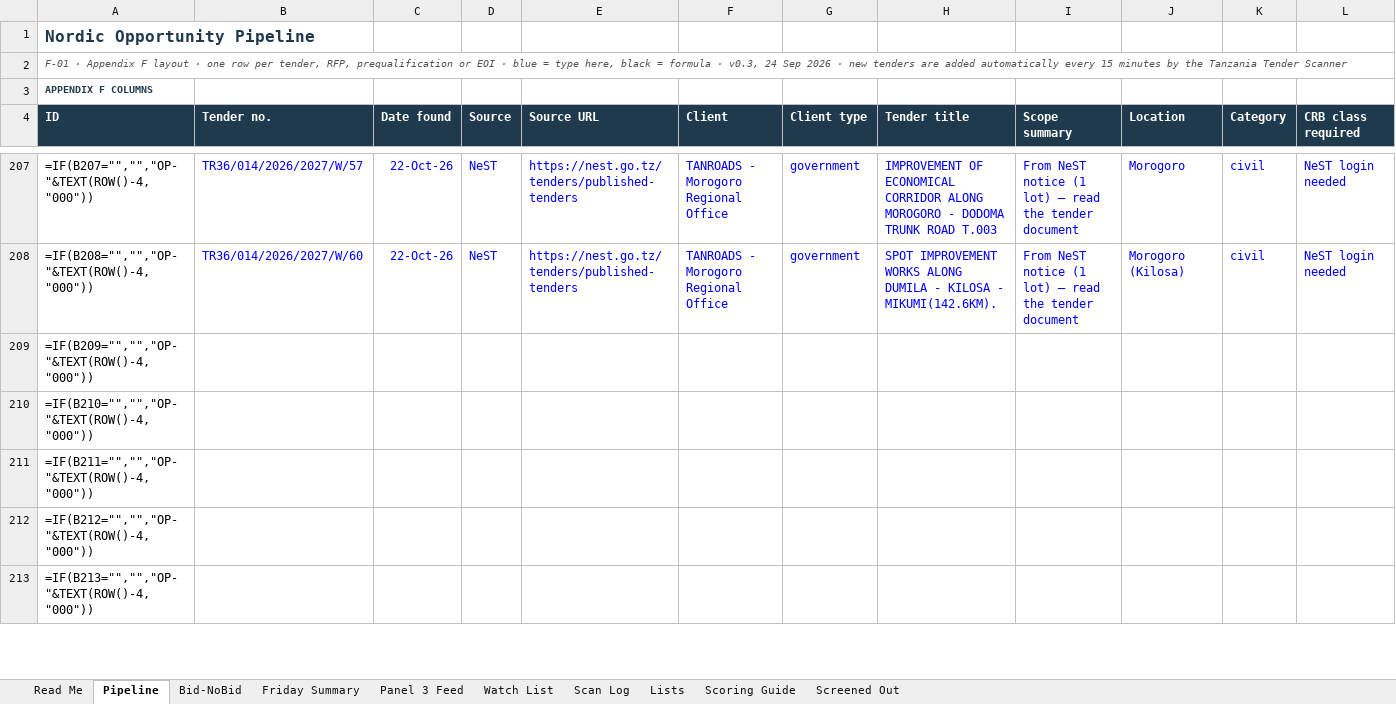
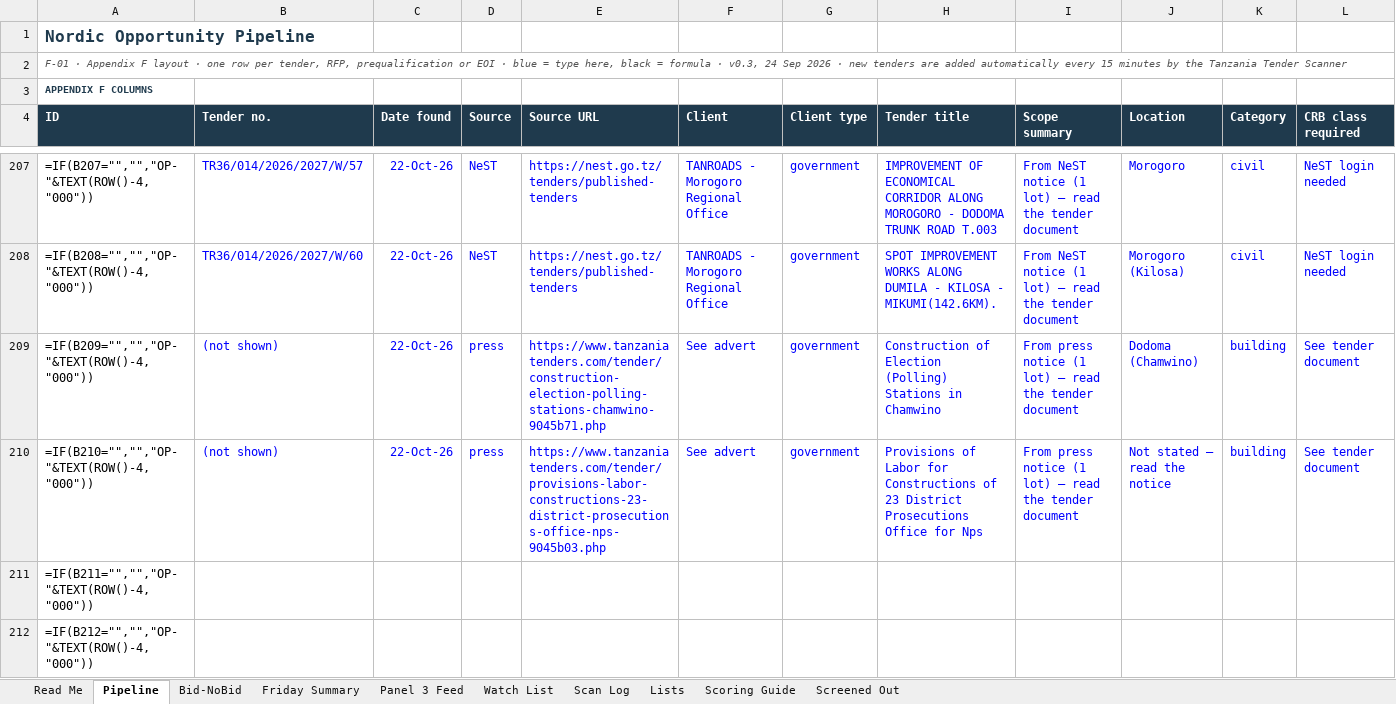
Before and after one commit to frankkashushura/nordic-tender-scanner, an Excel workbook: data/Nordic_Opportunity_Pipeline.xlsx, sheet Pipeline, drawn as a sheet; only a part is shown, gaps mark what is left out; the shorter side is filled out with more unchanged rows; values as stored, in another font and other column widths than the file's, no borders; formulas without a stored value are shown as written; conditional formats not drawn; the diff covers the shown part only; the diff names each change by its address in the sheet, - before the commit and + after, or states it on an @@ line.

```diff
--- a/data/Nordic_Opportunity_Pipeline.xlsx (sheet Pipeline)
+++ b/data/Nordic_Opportunity_Pipeline.xlsx (sheet Pipeline)
-B209:B210 (Tender no.): (empty)
+B209:B210 (Tender no.): (not shown)
-C209:C210 (Date found): (empty)
+C209:C210 (Date found): 22-Oct-26
-D209:D210 (Source): (empty)
+D209:D210 (Source): press
-E209 (Source URL): (empty)
+E209 (Source URL): https://www.tanzaniatenders.com/tender/construction-election-polling-stations-chamwino-9045b71.php
-F209:F210 (Client): (empty)
+F209:F210 (Client): See advert
-G209:G210 (Client type): (empty)
+G209:G210 (Client type): government
-H209 (Tender title): (empty)
+H209 (Tender title): Construction of Election (Polling) Stations in Chamwino
-I209:I210 (Scope summary): (empty)
+I209:I210 (Scope summary): From press notice (1 lot) – read the tender document
-J209 (Location): (empty)
+J209 (Location): Dodoma (Chamwino)
-K209:K210 (Category): (empty)
+K209:K210 (Category): building
-L209:L210 (CRB class required): (empty)
+L209:L210 (CRB class required): See tender document
-E210 (Source URL): (empty)
+E210 (Source URL): https://www.tanzaniatenders.com/tender/provisions-labor-constructions-23-district-prosecutions-office-nps-9045b03.php
-H210 (Tender title): (empty)
+H210 (Tender title): Provisions of Labor for Constructions of 23 District Prosecutions Office for Nps
-J210 (Location): (empty)
+J210 (Location): Not stated – read the notice
```
Also changed, not shown: 28 edited cells elsewhere in this sheet, sheet Scan Log, sheet Bid-NoBid, 6 other files.
